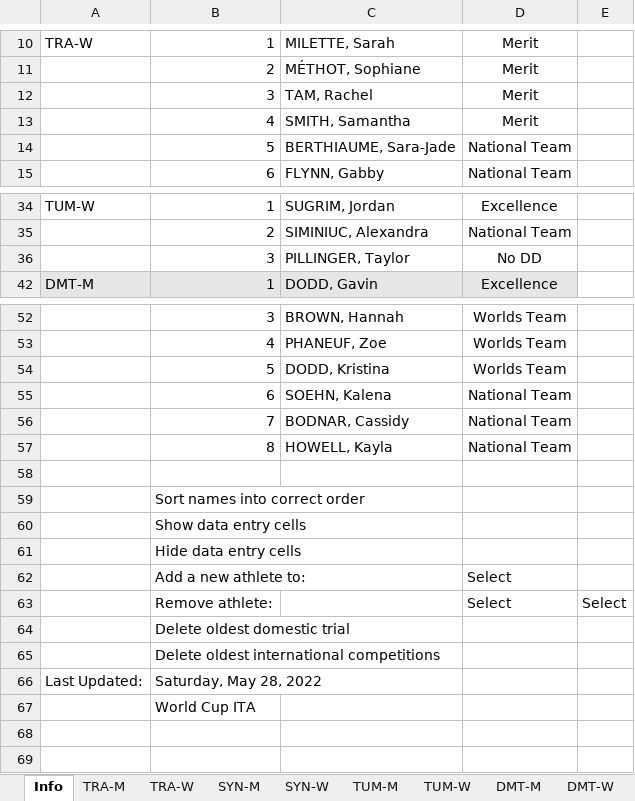
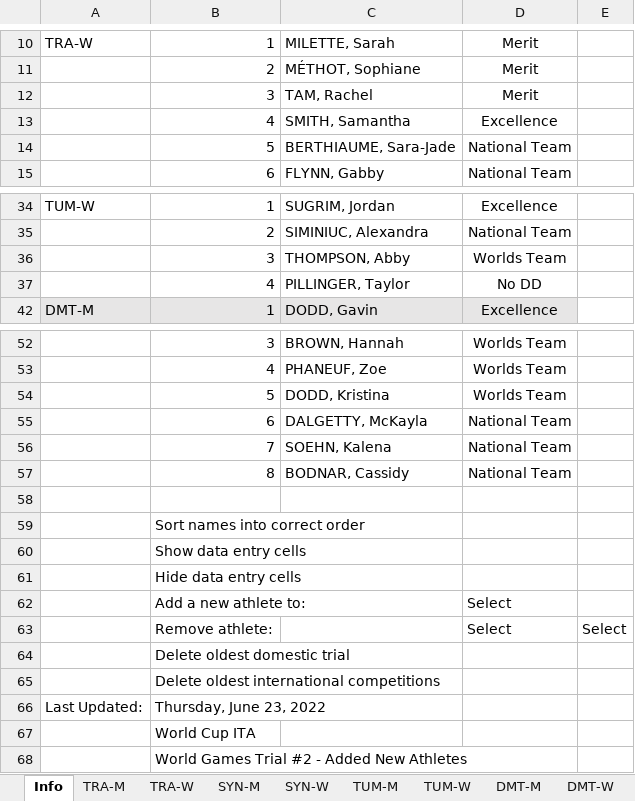
Before and after one commit to trampolinecanada/rankinglists, an Excel workbook: Senior Ranking.xlsm, sheet Info, drawn as a sheet; only a part is shown, gaps mark what is left out; values as stored, in another font and other column widths than the file's, no borders; charts and pictures and conditional formats not drawn; 8 other sheets too large or unreadable and not compared; addresses are those after the commit; the diff names each change by its address in the sheet, - before the commit and + after, or states it on an @@ line.

Commit message:
World Games Trial #2 - New Seniors Added

```diff
--- a/Senior Ranking.xlsm (sheet Info)
+++ b/Senior Ranking.xlsm (sheet Info)
-D13: Merit
+D13: Excellence
+row 36:  | 3 | THOMPSON, Abby | Worlds Team
-B37: 3
+B37: 4
-C55: SOEHN, Kalena
+C55: DALGETTY, McKayla
-C56: BODNAR, Cassidy
+C56: SOEHN, Kalena
-C57: HOWELL, Kayla
+C57: BODNAR, Cassidy
-B66: Saturday, May 28, 2022
+B66: Thursday, June 23, 2022
+row 68:  | World Games Trial #2 - Added New Athletes
```
Also changed, not shown: formulas that keep their value, 1 other file.
